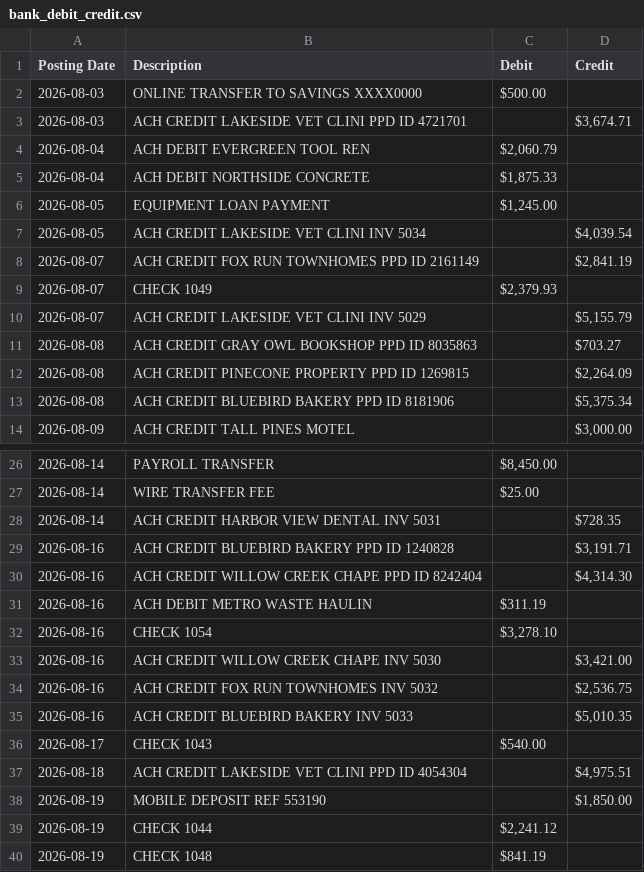
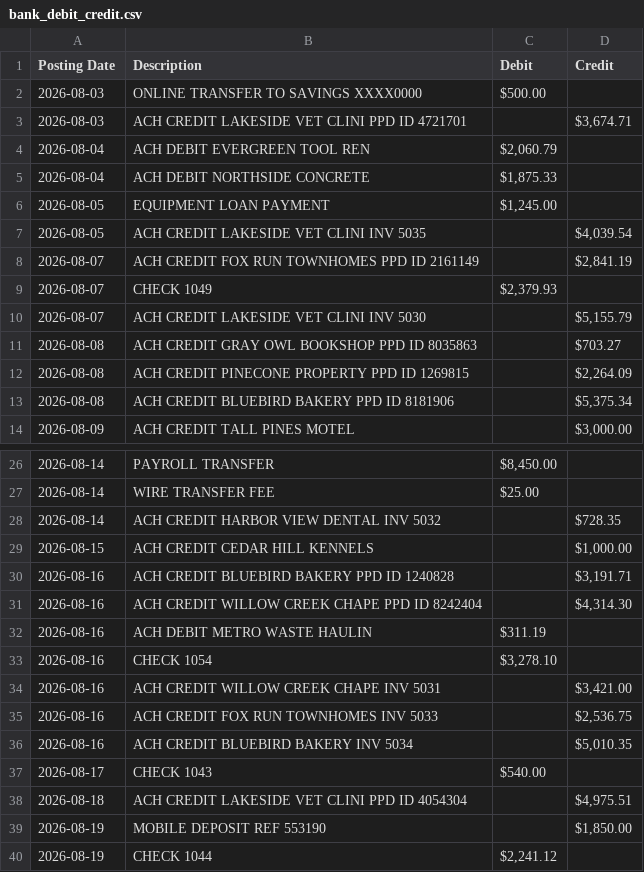
Before and after one commit to d2fzrsthmj-source/cuadrador, a CSV file: sample_data/bank_debit_credit.csv, drawn as a sheet; only a part is shown, gaps mark what is left out; the shorter side is filled out with more unchanged rows.

```diff
--- a/sample_data/bank_debit_credit.csv
+++ b/sample_data/bank_debit_credit.csv
@@ -6,6 +6,6 @@ Posting Date,Description,Debit,Credit
 2026-08-05,EQUIPMENT LOAN PAYMENT,"$1,245.00",
-2026-08-05,ACH CREDIT LAKESIDE VET CLINI INV 5034,,"$4,039.54"
+2026-08-05,ACH CREDIT LAKESIDE VET CLINI INV 5035,,"$4,039.54"
 2026-08-07,ACH CREDIT FOX RUN TOWNHOMES PPD ID 2161149,,"$2,841.19"
 2026-08-07,CHECK 1049,"$2,379.93",
-2026-08-07,ACH CREDIT LAKESIDE VET CLINI INV 5029,,"$5,155.79"
+2026-08-07,ACH CREDIT LAKESIDE VET CLINI INV 5030,,"$5,155.79"
 2026-08-08,ACH CREDIT GRAY OWL BOOKSHOP PPD ID 8035863,,$703.27
@@ -27,3 +27,4 @@ Posting Date,Description,Debit,Credit
 2026-08-14,WIRE TRANSFER FEE,$25.00,
-2026-08-14,ACH CREDIT HARBOR VIEW DENTAL INV 5031,,$728.35
+2026-08-14,ACH CREDIT HARBOR VIEW DENTAL INV 5032,,$728.35
+2026-08-15,ACH CREDIT CEDAR HILL KENNELS,,"$1,000.00"
 2026-08-16,ACH CREDIT BLUEBIRD BAKERY PPD ID 1240828,,"$3,191.71"
@@ -32,5 +33,5 @@ Posting Date,Description,Debit,Credit
 2026-08-16,CHECK 1054,"$3,278.10",
-2026-08-16,ACH CREDIT WILLOW CREEK CHAPE INV 5030,,"$3,421.00"
-2026-08-16,ACH CREDIT FOX RUN TOWNHOMES INV 5032,,"$2,536.75"
-2026-08-16,ACH CREDIT BLUEBIRD BAKERY INV 5033,,"$5,010.35"
+2026-08-16,ACH CREDIT WILLOW CREEK CHAPE INV 5031,,"$3,421.00"
+2026-08-16,ACH CREDIT FOX RUN TOWNHOMES INV 5033,,"$2,536.75"
+2026-08-16,ACH CREDIT BLUEBIRD BAKERY INV 5034,,"$5,010.35"
 2026-08-17,CHECK 1043,$540.00,
```
Also changed, not shown: sample_data/books.csv, sample_data/expected.csv, 11 other files.
